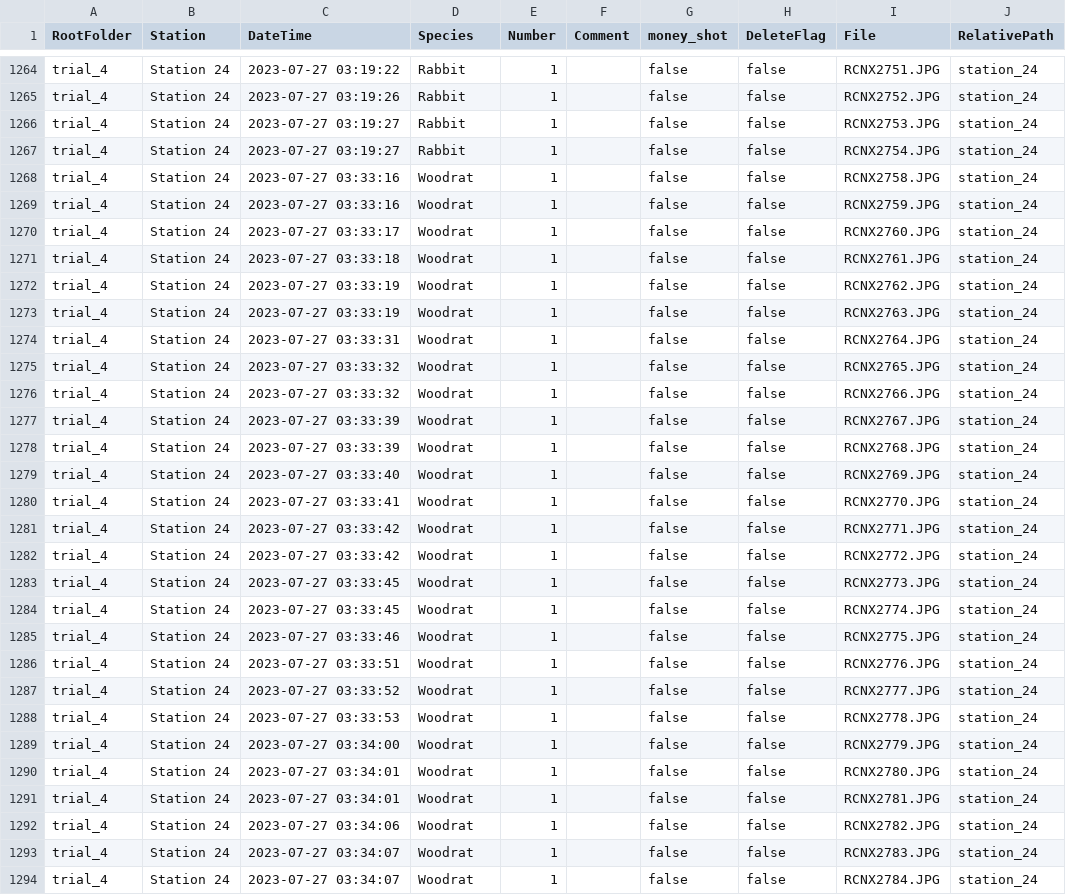
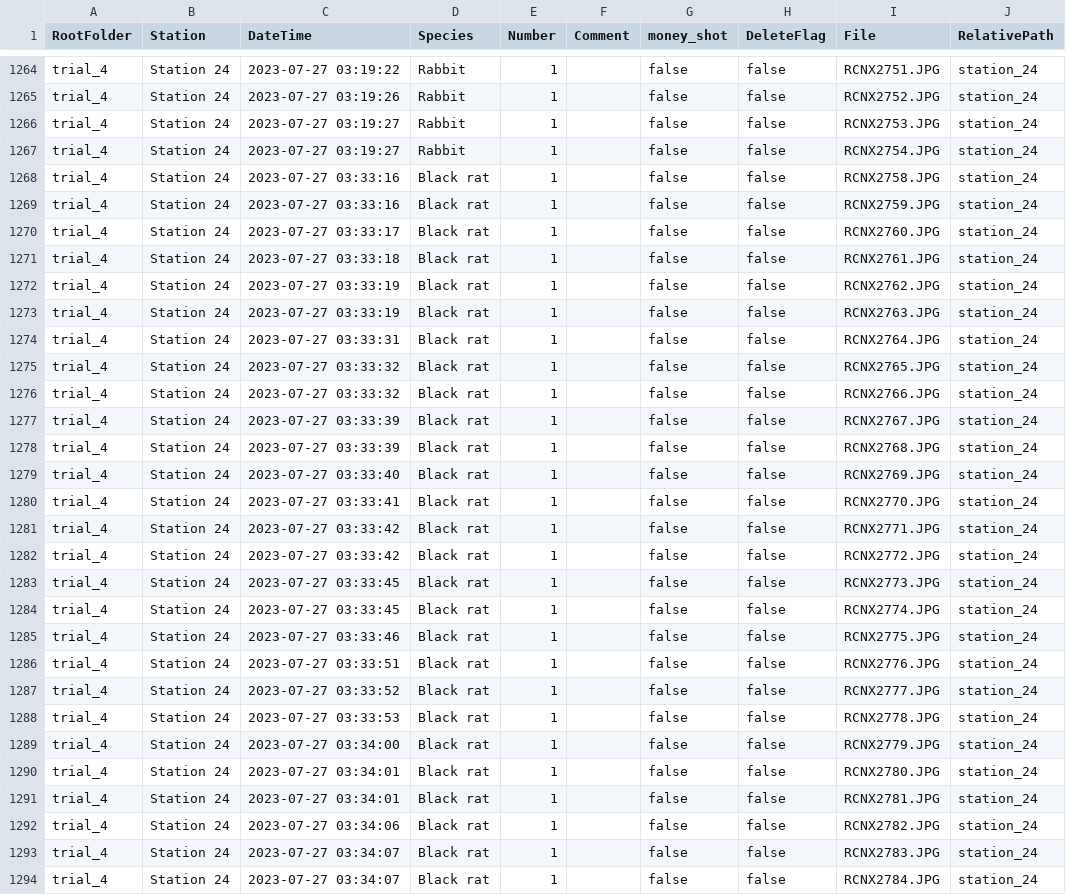
Before and after one commit to ramhunte/tnc_internship-, a CSV file: data/trial_4.csv, drawn as a sheet; only a part is shown, gaps mark what is left out; the diff covers the shown part only; the diff names each change by its address in the sheet, - before the commit and + after, or states it on an @@ line.

```diff
--- a/data/trial_4.csv
+++ b/data/trial_4.csv
-D1268:D1294 (Species): Woodrat
+D1268:D1294 (Species): Black rat
```
Also changed, not shown: 100 edited cells elsewhere in this file, data/trial_1.csv, data/trial_2.csv, 14 other files.
